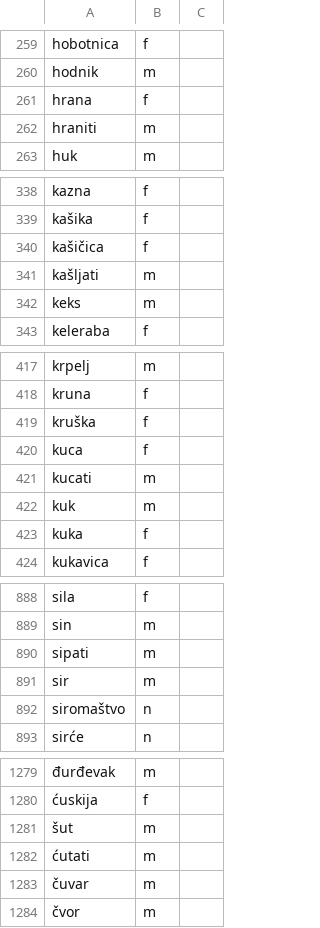
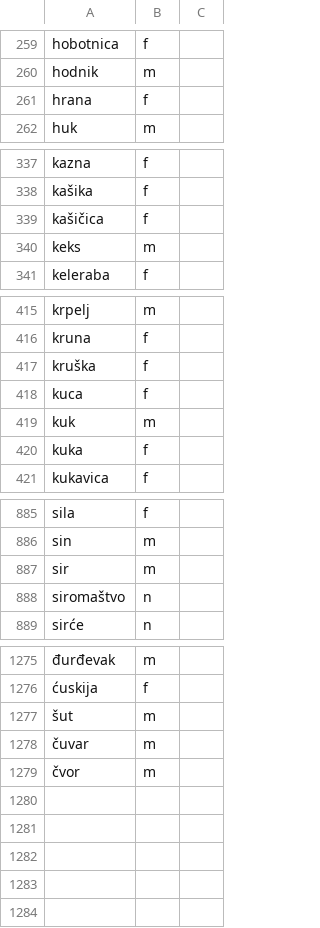
Before and after one commit to KonH/serbian-playground, a CSV file: src/assets/nouns.csv, drawn as a sheet; only a part is shown, gaps mark what is left out; the diff covers the shown part only; the diff names each change by its address in the sheet, - before the commit and + after, or states it on an @@ line.

```diff
--- a/src/assets/nouns.csv
+++ b/src/assets/nouns.csv
-row 262: hraniti | m
-row 341: kašljati | m
-row 421: kucati | m
-row 890: sipati | m
-row 1282: ćutati | m
```
Also changed, not shown: 1 edited cell elsewhere in this file, 3 other files.
